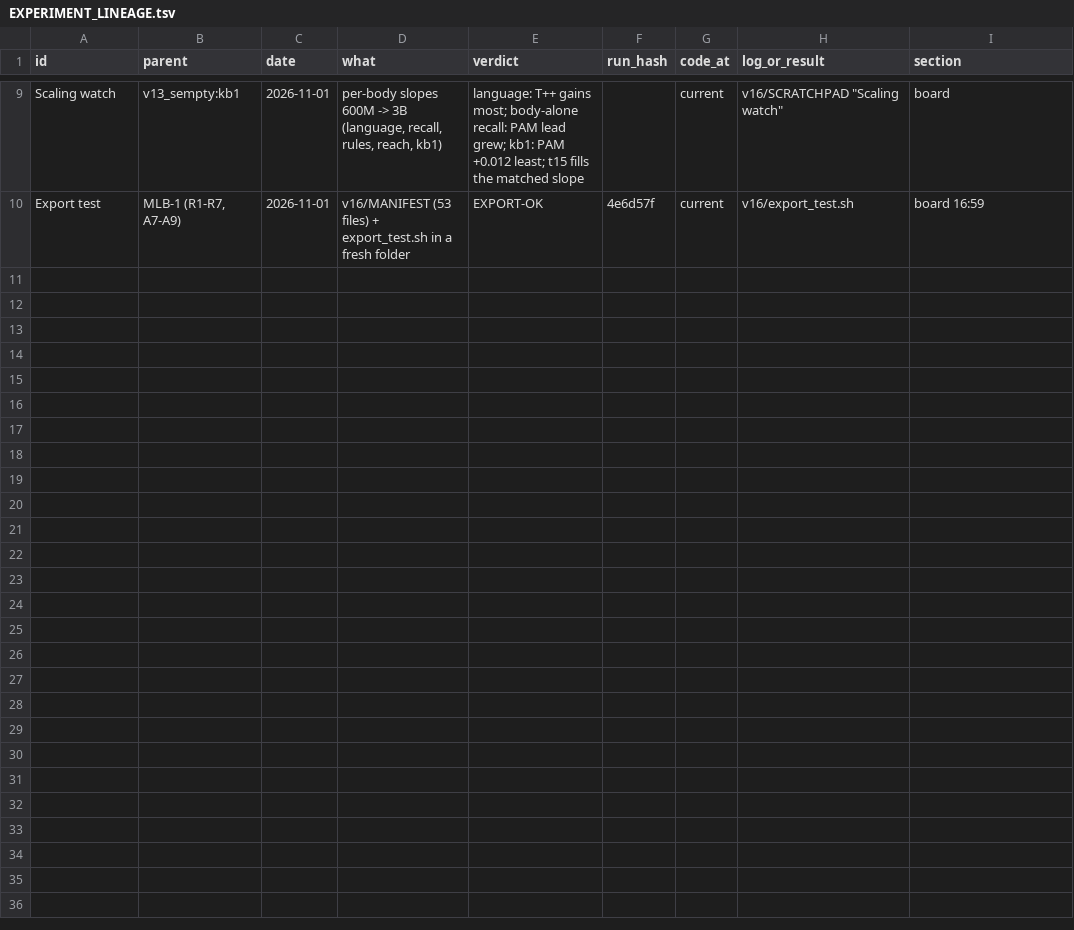
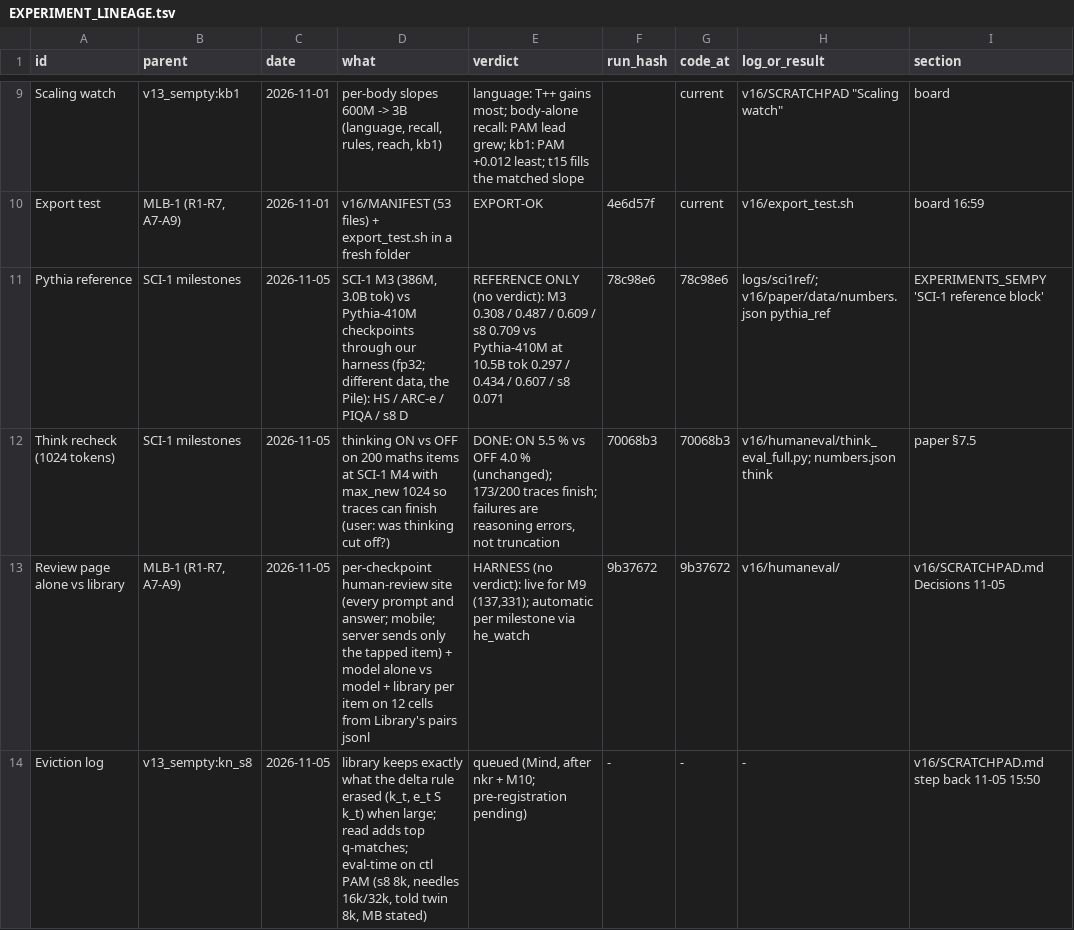
Before and after one commit to gowrav-vishwakarma/qllm2, a TSV file: v16/EXPERIMENT_LINEAGE.tsv, drawn as a sheet; only a part is shown, gaps mark what is left out.

Commit message:
v16 lineage: Pythia reference, think recheck at 1024 tokens, review page harness, eviction log (queued); tree re-rendered (docs only)

```diff
--- a/v16/EXPERIMENT_LINEAGE.tsv
+++ b/v16/EXPERIMENT_LINEAGE.tsv
@@ -10 +10,5 @@ Scaling watch	v13_sempty:kb1	2026-11-01	per-body slopes 600M -> 3B (language, re
 Export test	MLB-1 (R1-R7, A7-A9)	2026-11-01	v16/MANIFEST (53 files) + export_test.sh in a fresh folder	EXPORT-OK	4e6d57f	current	v16/export_test.sh	board 16:59
+Pythia reference	SCI-1 milestones	2026-11-05	SCI-1 M3 (386M, 3.0B tok) vs Pythia-410M checkpoints through our harness (fp32; different data, the Pile): HS / ARC-e / PIQA / s8 D	REFERENCE ONLY (no verdict): M3 0.308 / 0.487 / 0.609 / s8 0.709 vs Pythia-410M at 10.5B tok 0.297 / 0.434 / 0.607 / s8 0.071	78c98e6	78c98e6	logs/sci1ref/; v16/paper/data/numbers.json pythia_ref	EXPERIMENTS_SEMPY 'SCI-1 reference block'
+Think recheck (1024 tokens)	SCI-1 milestones	2026-11-05	thinking ON vs OFF on 200 maths items at SCI-1 M4 with max_new 1024 so traces can finish (user: was thinking cut off?)	DONE: ON 5.5 % vs OFF 4.0 % (unchanged); 173/200 traces finish; failures are reasoning errors, not truncation	70068b3	70068b3	v16/humaneval/think_eval_full.py; numbers.json think	paper §7.5
+Review page alone vs library	MLB-1 (R1-R7, A7-A9)	2026-11-05	per-checkpoint human-review site (every prompt and answer; mobile; server sends only the tapped item) + model alone vs model + library per item on 12 cells from Library's pairs jsonl	HARNESS (no verdict): live for M9 (137,331); automatic per milestone via he_watch	9b37672	9b37672	v16/humaneval/	v16/SCRATCHPAD.md Decisions 11-05
+Eviction log	v13_sempty:kn_s8	2026-11-05	library keeps exactly what the delta rule erased (k_t, e_t S k_t) when large; read adds top q-matches; eval-time on ctl PAM (s8 8k, needles 16k/32k, told twin 8k, MB stated)	queued (Mind, after nkr + M10; pre-registration pending)	-	-	-	v16/SCRATCHPAD.md step back 11-05 15:50
```
Also changed, not shown: 1 other file.
